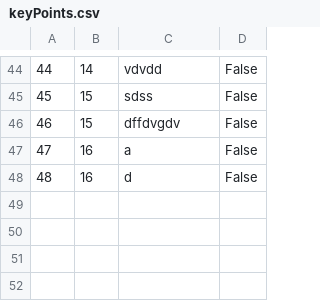
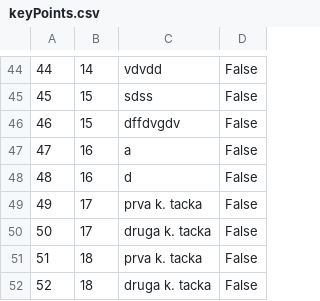
Before and after one commit to marko-nikolic01/travel-agency, a CSV file: TravelAgency/TravelAgency/Resources/Data/keyPoints.csv, drawn as a sheet; only a part is shown, gaps mark what is left out; the diff names each change by its address in the sheet, - before the commit and + after, or states it on an @@ line.

```diff
--- a/TravelAgency/TravelAgency/Resources/Data/keyPoints.csv
+++ b/TravelAgency/TravelAgency/Resources/Data/keyPoints.csv
+row 49: 49 | 17 | prva k. tacka | False
+row 50: 50 | 17 | druga k. tacka | False
+row 51: 51 | 18 | prva k. tacka | False
+row 52: 52 | 18 | druga k. tacka | False
```
Also changed, not shown: TravelAgency/TravelAgency/Resources/Data/tourOccurrences.csv, TravelAgency/TravelAgency/Resources/Data/tourRequests.csv, 12 other files.
